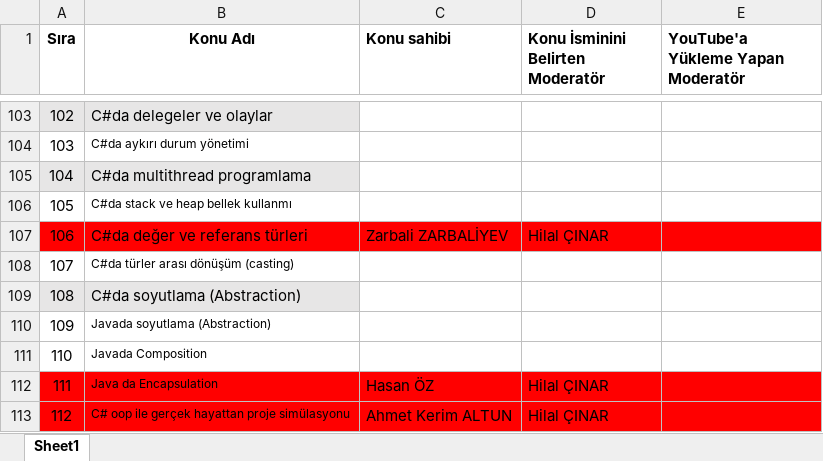
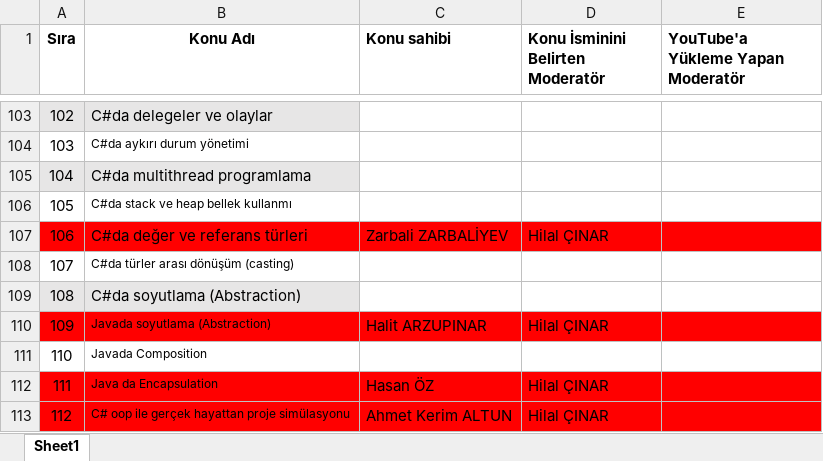
Before and after one commit to Bilgisayar-Muhendisligi-Dersleri/videoHazirlama, an Excel workbook: NYP_OrnekKonuListesi.xlsx, sheet Sheet1, drawn as a sheet; only a part is shown, gaps mark what is left out; values as stored, in another font and other column widths than the file's, no borders; the diff names each change by its address in the sheet, - before the commit and + after, or states it on an @@ line.

Commit message:
Update NYP_OrnekKonuListesi.xlsx

```diff
--- a/NYP_OrnekKonuListesi.xlsx (sheet Sheet1)
+++ b/NYP_OrnekKonuListesi.xlsx (sheet Sheet1)
-A110:E110 fill: none
+A110:E110 fill: #FF0000
-C110 (Konu sahibi): (empty)
+C110 (Konu sahibi): Halit ARZUPINAR
-D110 (Konu İsminini Belirten Moderatör): (empty)
+D110 (Konu İsminini Belirten Moderatör): Hilal ÇINAR
```
